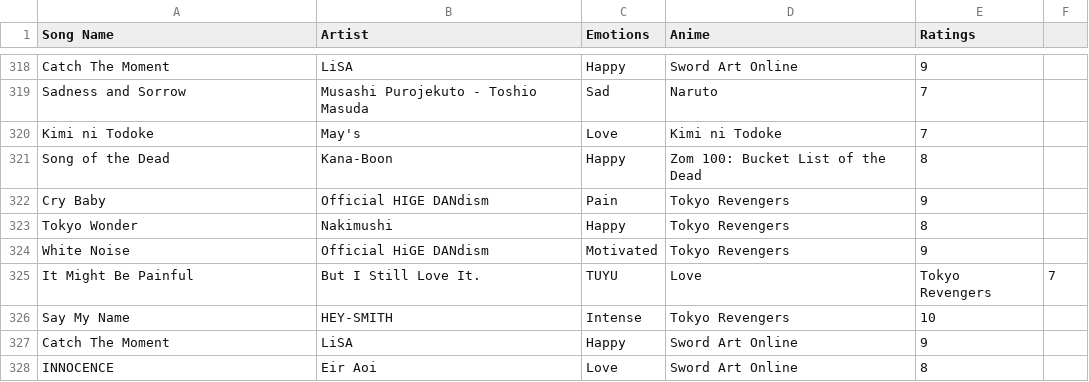
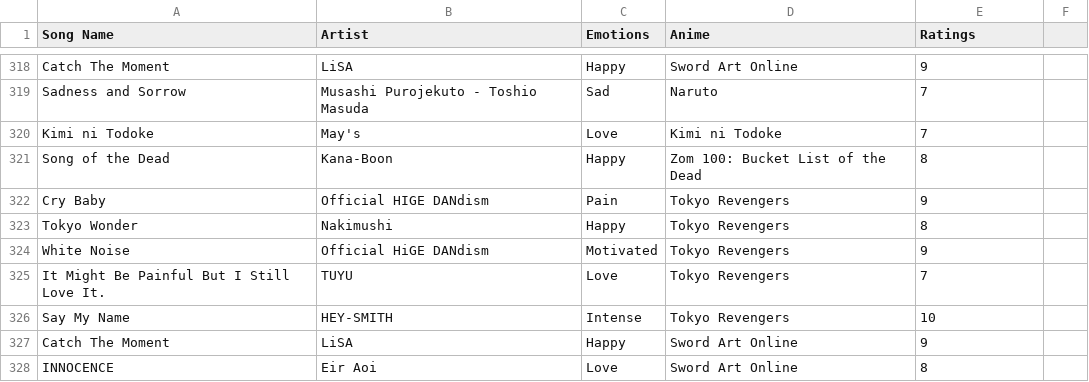
Before and after one commit to 7ahin/music-recommender-system, a CSV file: animesongsemotion.csv, drawn as a sheet; only a part is shown, gaps mark what is left out; removed rows and columns are numbered as before the commit, all else as after; the diff names each change by its address in the sheet, - before the commit and + after, or states it on an @@ line.

Commit message:
Update animesongsemotion.csv

```diff
--- a/animesongsemotion.csv
+++ b/animesongsemotion.csv
-row 325: It Might Be Painful | But I Still Love It. | TUYU | Love | Tokyo Revengers | 7
+row 325: It Might Be Painful But I Still Love It. | TUYU | Love | Tokyo Revengers | 7
```
